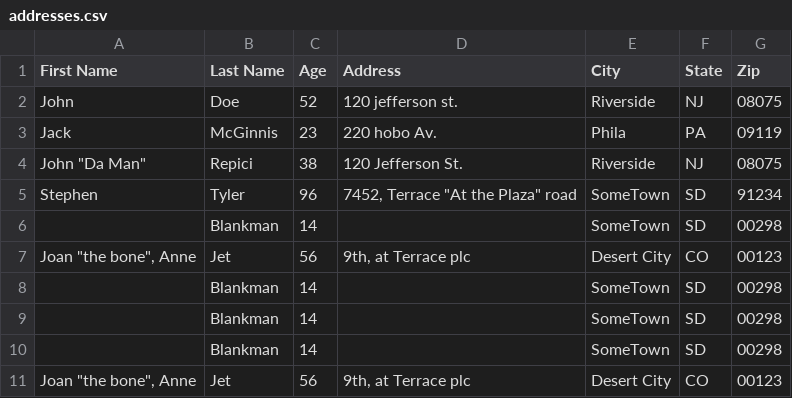
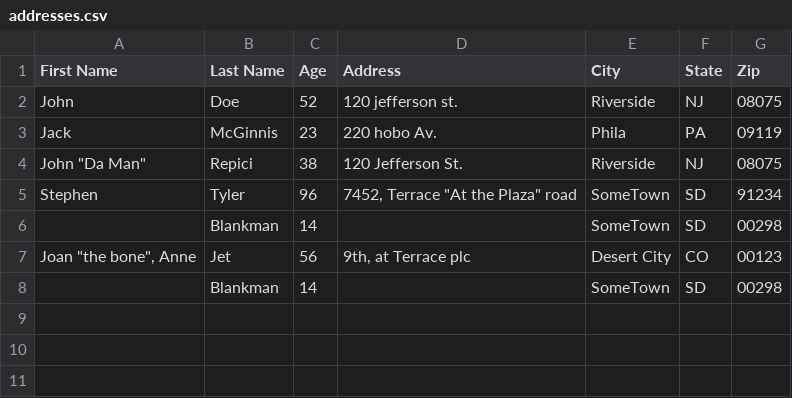
Before and after one commit to JacobHaig/teddy, a CSV file: data/addresses.csv, drawn as a sheet; the diff names each change by its address in the sheet, - before the commit and + after, or states it on an @@ line.

```diff
--- a/data/addresses.csv
+++ b/data/addresses.csv
-row 9:  | Blankman | 14 |  | SomeTown | SD | 00298
-row 10:  | Blankman | 14 |  | SomeTown | SD | 00298
-row 11: Joan "the bone", Anne | Jet | 56 | 9th, at Terrace plc | Desert City | CO | 00123
```
Also changed, not shown: 2 other files.
